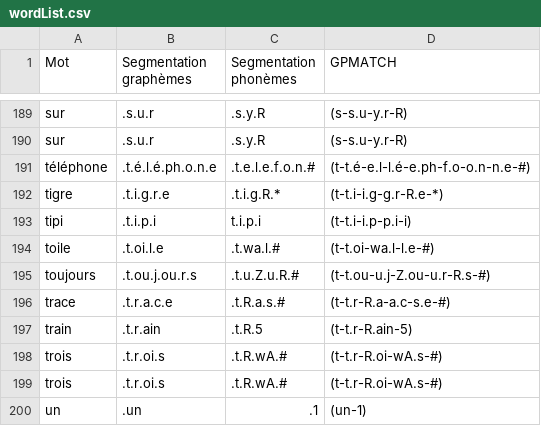
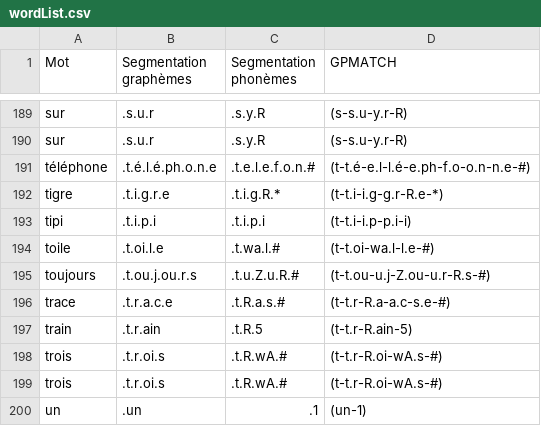
Before and after one commit to LaLoutreCosmique/TechnicalTest_Corneille, a CSV file: Assets/Resources/wordList.csv, drawn as a sheet; only a part is shown, gaps mark what is left out.

```diff
--- a/Assets/Resources/wordList.csv
+++ b/Assets/Resources/wordList.csv
@@ -192,3 +192,3 @@ téléphone;.t.é.l.é.ph.o.n.e;.t.e.l.e.f.o.n.#;(t-t.é-e.l-l.é-e.ph-f.o-o.n-n
 tigre;.t.i.g.r.e;.t.i.g.R.*;(t-t.i-i.g-g.r-R.e-*)
-tipi;.t.i.p.i;t.i.p.i;(t-t.i-i.p-p.i-i)
+tipi;.t.i.p.i;.t.i.p.i;(t-t.i-i.p-p.i-i)
 toile;.t.oi.l.e;.t.wa.l.#;(t-t.oi-wa.l-l.e-#)
```
Also changed, not shown: 13 other files.
